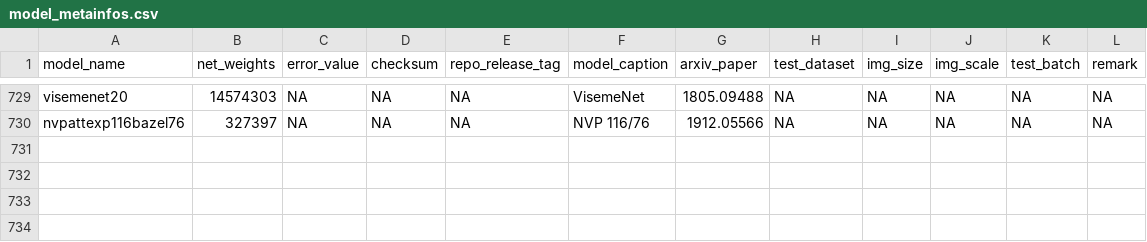
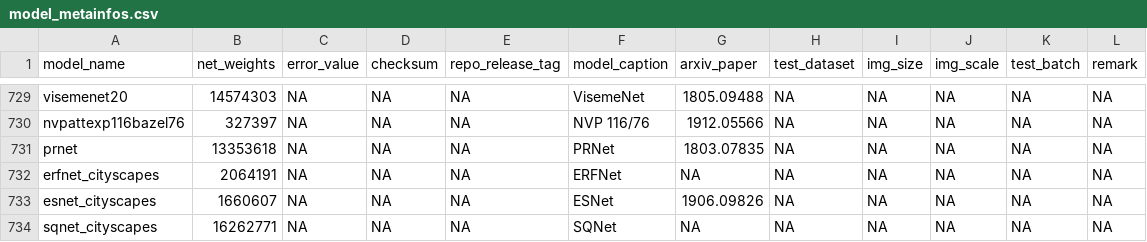
Before and after one commit to osmr/pytorchcv, a CSV file: pytorchcv/models/model_metainfos.csv, drawn as a sheet; only a part is shown, gaps mark what is left out; the diff names each change by its address in the sheet, - before the commit and + after, or states it on an @@ line.

```diff
--- a/pytorchcv/models/model_metainfos.csv
+++ b/pytorchcv/models/model_metainfos.csv
+row 731: prnet | 13353618 | NA | NA | NA | PRNet | 1803.07835 | NA | NA | NA | NA | NA
+row 732: erfnet_cityscapes | 2064191 | NA | NA | NA | ERFNet | NA | NA | NA | NA | NA | NA
+row 733: esnet_cityscapes | 1660607 | NA | NA | NA | ESNet | 1906.09826 | NA | NA | NA | NA | NA
+row 734: sqnet_cityscapes | 16262771 | NA | NA | NA | SQNet | NA | NA | NA | NA | NA | NA
```
Also changed, not shown: 9 other files.
